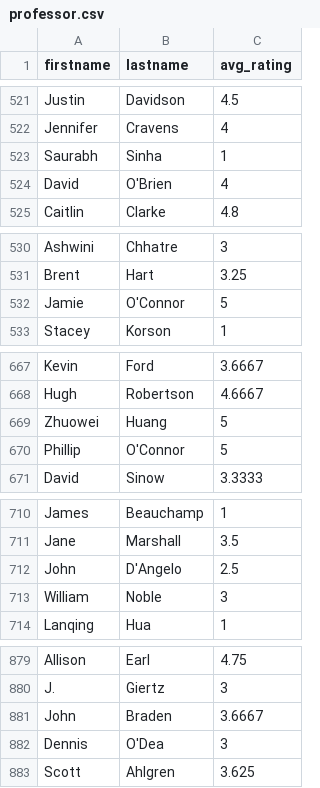
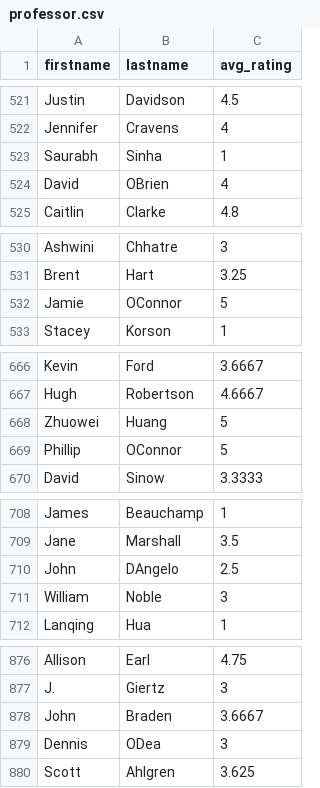
Before and after one commit to BendJohn/RateMate_CS411, a CSV file: scripts/professor.csv, drawn as a sheet; only a part is shown, gaps mark what is left out; the diff covers the shown part only.

```diff
--- a/scripts/professor.csv
+++ b/scripts/professor.csv
@@ -523,3 +523,3 @@ Jennifer,Cravens,4
 Saurabh,Sinha,1
-David,O'Brien,4
+David,OBrien,4
 Caitlin,Clarke,4.8
@@ -531,3 +531,3 @@ Ashwini,Chhatre,3
 Brent,Hart,3.25
-Jamie,O'Connor,5
+Jamie,OConnor,5
 Stacey,Korson,1
@@ -669,3 +668,3 @@ Hugh,Robertson,4.6667
 Zhuowei,Huang,5
-Phillip,O'Connor,5
+Phillip,OConnor,5
 David,Sinow,3.3333
@@ -711,3 +709,3 @@ James,Beauchamp,1
 Jane,Marshall,3.5
-John,D'Angelo,2.5
+John,DAngelo,2.5
 William,Noble,3
@@ -881,3 +878,3 @@ J.,Giertz,3
 John,Braden,3.6667
-Dennis,O'Dea,3
+Dennis,ODea,3
 Scott,Ahlgren,3.625
```
Also changed, not shown: 1 added row, 6 removed rows and 5 edited cells elsewhere in this file, scripts/fa2019.csv, 8 other files.
